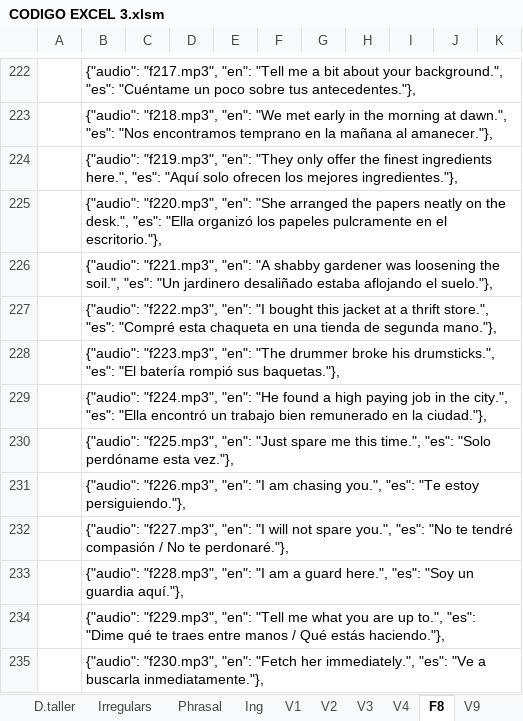
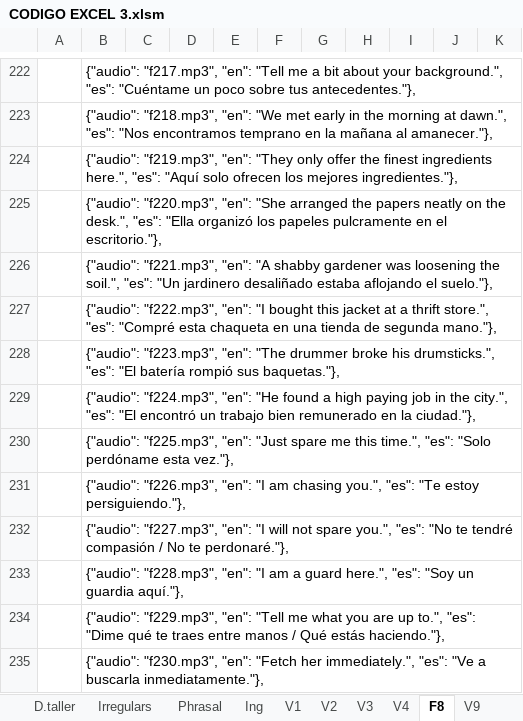
Before and after one commit to gretaclase2026/main, an Excel workbook: CODIGO EXCEL 3.xlsm, sheet F8, drawn as a sheet; only a part is shown, gaps mark what is left out; values as stored, in another font and other column widths than the file's, no borders; the diff names each change by its address in the sheet, - before the commit and + after, or states it on an @@ line.

```diff
--- a/CODIGO EXCEL 3.xlsm (sheet F8)
+++ b/CODIGO EXCEL 3.xlsm (sheet F8)
-B229: …city.", "es": "Ella encontró un…
+B229: …city.", "es": "El encontró un…
```
Also changed, not shown: 1 other file.
